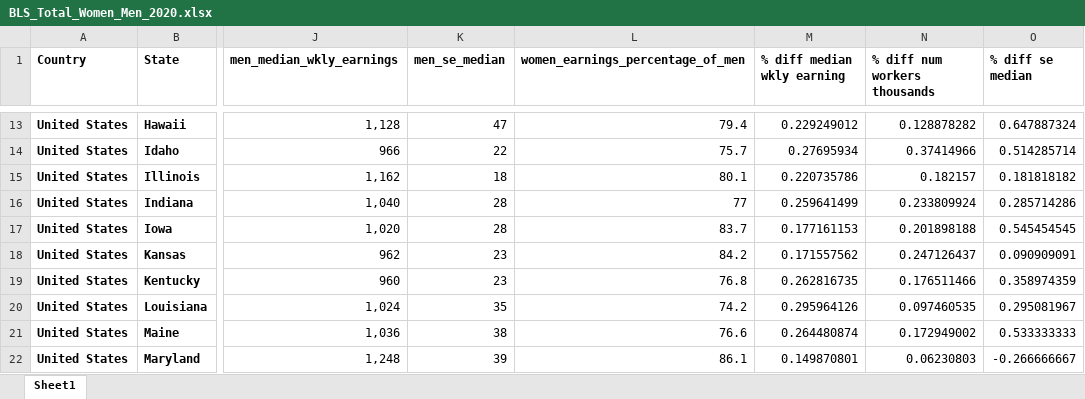
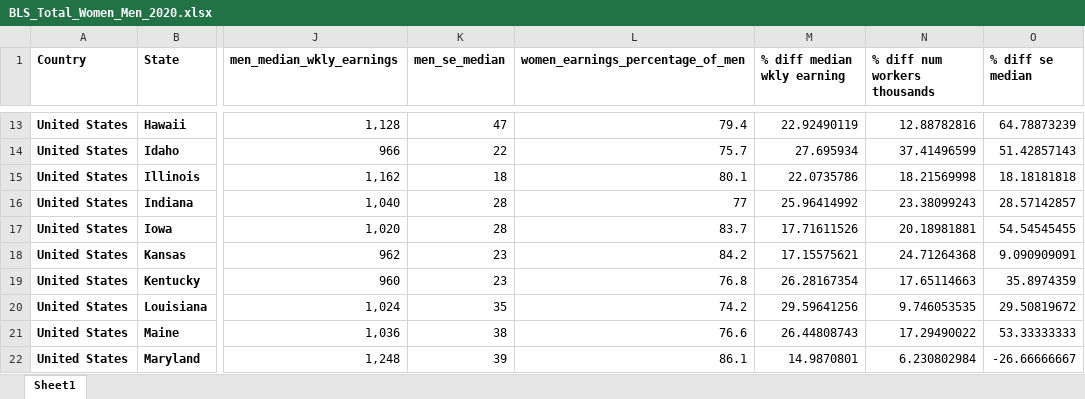
Before and after one commit to breadinquisitors/wage-gap, an Excel workbook: data/excel/BLS_Total_Women_Men_2020.xlsx, sheet Sheet1, drawn as a sheet; only a part is shown, gaps mark what is left out; values as stored, in another font and other column widths than the file's, no borders; the diff covers the shown part only; the diff names each change by its address in the sheet, - before the commit and + after, or states it on an @@ line.

```diff
--- a/data/excel/BLS_Total_Women_Men_2020.xlsx (sheet Sheet1)
+++ b/data/excel/BLS_Total_Women_Men_2020.xlsx (sheet Sheet1)
-M13 (% diff median wkly earning): 0.229249012
+M13 (% diff median wkly earning): 22.92490119
-N13 (% diff num workers thousands): 0.128878282
+N13 (% diff num workers thousands): 12.88782816
-O13 (% diff se median): 0.647887324
+O13 (% diff se median): 64.78873239
-M14 (% diff median wkly earning): 0.27695934
+M14 (% diff median wkly earning): 27.695934
-N14 (% diff num workers thousands): 0.37414966
+N14 (% diff num workers thousands): 37.41496599
-O14 (% diff se median): 0.514285714
+O14 (% diff se median): 51.42857143
-M15 (% diff median wkly earning): 0.220735786
+M15 (% diff median wkly earning): 22.0735786
-N15 (% diff num workers thousands): 0.182157
+N15 (% diff num workers thousands): 18.21569998
-O15 (% diff se median): 0.181818182
+O15 (% diff se median): 18.18181818
-M16 (% diff median wkly earning): 0.259641499
+M16 (% diff median wkly earning): 25.96414992
-N16 (% diff num workers thousands): 0.233809924
+N16 (% diff num workers thousands): 23.38099243
-O16 (% diff se median): 0.285714286
+O16 (% diff se median): 28.57142857
-M17 (% diff median wkly earning): 0.177161153
+M17 (% diff median wkly earning): 17.71611526
-N17 (% diff num workers thousands): 0.201898188
+N17 (% diff num workers thousands): 20.18981881
-O17 (% diff se median): 0.545454545
+O17 (% diff se median): 54.54545455
-M18 (% diff median wkly earning): 0.171557562
+M18 (% diff median wkly earning): 17.15575621
-N18 (% diff num workers thousands): 0.247126437
+N18 (% diff num workers thousands): 24.71264368
-O18 (% diff se median): 0.090909091
+O18 (% diff se median): 9.090909091
-M19 (% diff median wkly earning): 0.262816735
+M19 (% diff median wkly earning): 26.28167354
-N19 (% diff num workers thousands): 0.176511466
+N19 (% diff num workers thousands): 17.65114663
-O19 (% diff se median): 0.358974359
+O19 (% diff se median): 35.8974359
-M20 (% diff median wkly earning): 0.295964126
+M20 (% diff median wkly earning): 29.59641256
-N20 (% diff num workers thousands): 0.097460535
+N20 (% diff num workers thousands): 9.746053535
-O20 (% diff se median): 0.295081967
+O20 (% diff se median): 29.50819672
-M21 (% diff median wkly earning): 0.264480874
+M21 (% diff median wkly earning): 26.44808743
-N21 (% diff num workers thousands): 0.172949002
+N21 (% diff num workers thousands): 17.29490022
-O21 (% diff se median): 0.533333333
+O21 (% diff se median): 53.33333333
-M22 (% diff median wkly earning): 0.149870801
+M22 (% diff median wkly earning): 14.9870801
-N22 (% diff num workers thousands): 0.06230803
+N22 (% diff num workers thousands): 6.230802984
-O22 (% diff se median): -0.266666667
+O22 (% diff se median): -26.66666667
```
Also changed, not shown: 122 edited cells elsewhere in this sheet, formulas that keep their value, 1 other file.
